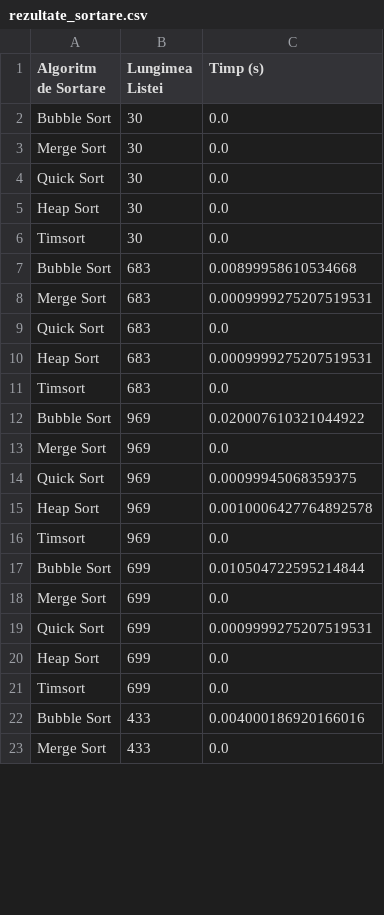
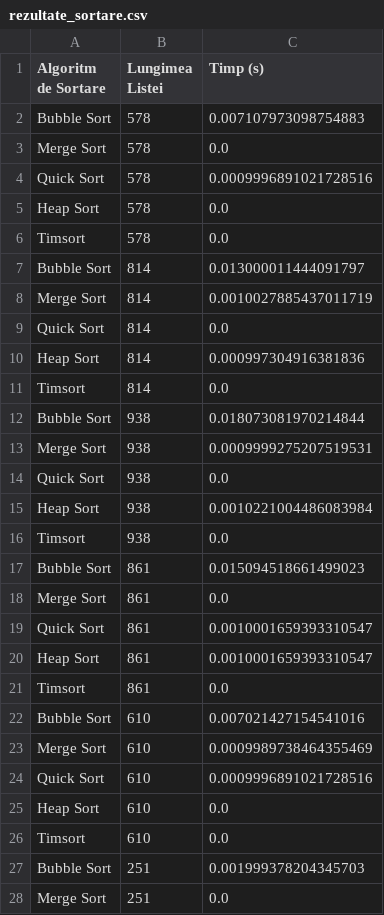
Before and after one commit to sinnerich/Analiza-eficien-ei-tema1-, a CSV file: rezultate_sortare.csv, drawn as a sheet; only a part is shown; the diff covers the shown part only.

```diff
--- a/rezultate_sortare.csv
+++ b/rezultate_sortare.csv
@@ -1,23 +1,28 @@
 Algoritm de Sortare,Lungimea Listei,Timp (s)
-Bubble Sort,30,0.0
-Merge Sort,30,0.0
-Quick Sort,30,0.0
-Heap Sort,30,0.0
-Timsort,30,0.0
-Bubble Sort,683,0.00899958610534668
-Merge Sort,683,0.0009999275207519531
-Quick Sort,683,0.0
-Heap Sort,683,0.0009999275207519531
-Timsort,683,0.0
-Bubble Sort,969,0.020007610321044922
-Merge Sort,969,0.0
-Quick Sort,969,0.00099945068359375
-Heap Sort,969,0.0010006427764892578
-Timsort,969,0.0
-Bubble Sort,699,0.010504722595214844
-Merge Sort,699,0.0
-Quick Sort,699,0.0009999275207519531
-Heap Sort,699,0.0
-Timsort,699,0.0
-Bubble Sort,433,0.004000186920166016
-Merge Sort,433,0.0
+Bubble Sort,578,0.007107973098754883
+Merge Sort,578,0.0
+Quick Sort,578,0.0009996891021728516
+Heap Sort,578,0.0
+Timsort,578,0.0
+Bubble Sort,814,0.013000011444091797
+Merge Sort,814,0.0010027885437011719
+Quick Sort,814,0.0
+Heap Sort,814,0.000997304916381836
+Timsort,814,0.0
+Bubble Sort,938,0.018073081970214844
+Merge Sort,938,0.0009999275207519531
+Quick Sort,938,0.0
+Heap Sort,938,0.0010221004486083984
+Timsort,938,0.0
+Bubble Sort,861,0.015094518661499023
+Merge Sort,861,0.0
+Quick Sort,861,0.0010001659393310547
+Heap Sort,861,0.0010001659393310547
+Timsort,861,0.0
+Bubble Sort,610,0.007021427154541016
+Merge Sort,610,0.0009989738464355469
+Quick Sort,610,0.0009996891021728516
+Heap Sort,610,0.0
+Timsort,610,0.0
+Bubble Sort,251,0.001999378204345703
+Merge Sort,251,0.0
```
Also changed, not shown: 5 removed rows and 35 edited cells elsewhere in this file, 3 other files.
